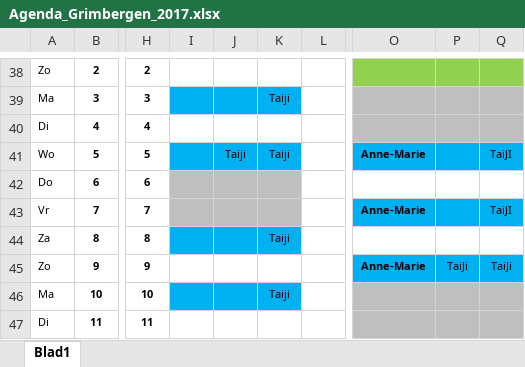
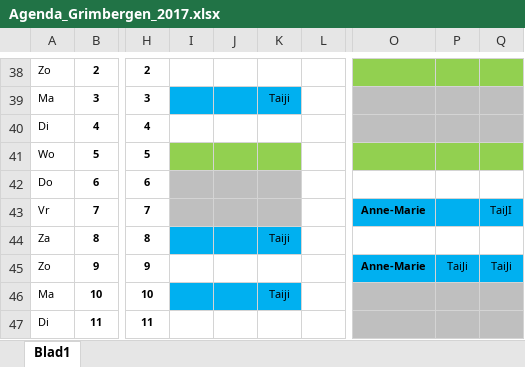
Before and after one commit to joachimVdH/eddypresent, an Excel workbook: flyers/Agenda_Grimbergen_2017.xlsx, sheet Blad1, drawn as a sheet; only a part is shown, gaps mark what is left out; values as stored, in another font and other column widths than the file's, no borders; the diff names each change by its address in the sheet, - before the commit and + after, or states it on an @@ line.

```diff
--- a/flyers/Agenda_Grimbergen_2017.xlsx (sheet Blad1)
+++ b/flyers/Agenda_Grimbergen_2017.xlsx (sheet Blad1)
-I41:K41 fill: #00B0F0
+I41:K41 fill: #92D050
-J41: Taiji
+J41: (empty)
-K41: Taiji
+K41: (empty)
-O41: Anne-Marie
+O41: (empty)
-O41:Q41 fill: #00B0F0
+O41:Q41 fill: #92D050
-Q41: TaiJI
+Q41: (empty)
```
Also changed, not shown: 6 other files.
